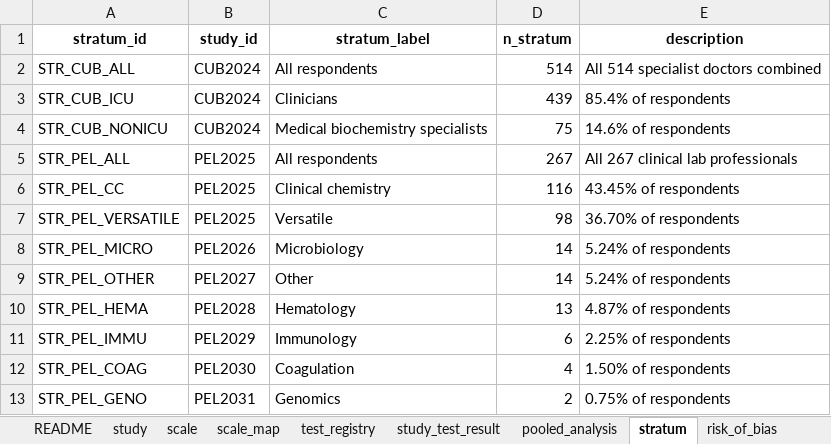
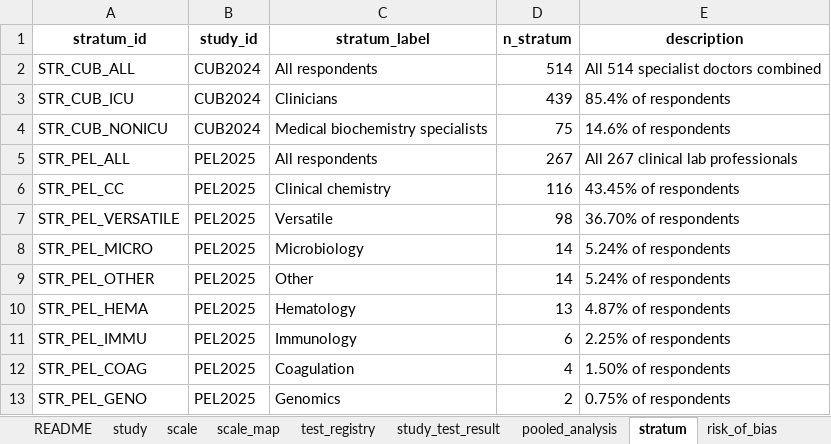
Before and after one commit to hikmetc/soh_database, an Excel workbook: soh_database_db.xlsx, sheet stratum, drawn as a sheet; values as stored, in another font and other column widths than the file's, no borders; the diff names each change by its address in the sheet, - before the commit and + after, or states it on an @@ line.

```diff
--- a/soh_database_db.xlsx (sheet stratum)
+++ b/soh_database_db.xlsx (sheet stratum)
-B8 (study_id): PEL2026
+B8 (study_id): PEL2025
-B9 (study_id): PEL2027
+B9 (study_id): PEL2025
-B10 (study_id): PEL2028
+B10 (study_id): PEL2025
-B11 (study_id): PEL2029
+B11 (study_id): PEL2025
-B12 (study_id): PEL2030
+B12 (study_id): PEL2025
-B13 (study_id): PEL2031
+B13 (study_id): PEL2025
```
Also changed, not shown: sheet study_test_result, sheet changelog, sheet README, sheet study, sheet pooled_analysis.
